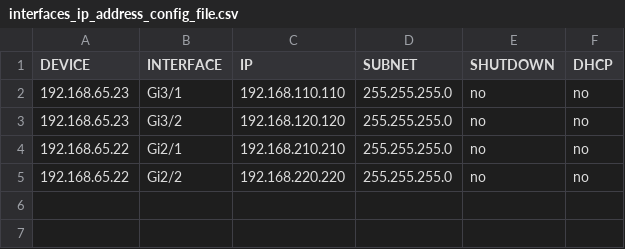
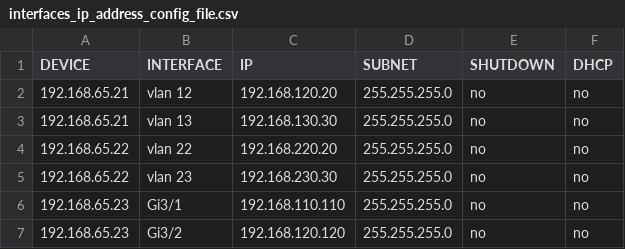
Before and after one commit to tofonjvd/Network-Automation, a CSV file: interfaces_ip_address_config_file.csv, drawn as a sheet.

Commit message:
V1.5.1 bug fix

```diff
--- a/interfaces_ip_address_config_file.csv
+++ b/interfaces_ip_address_config_file.csv
@@ -1,5 +1,7 @@
 DEVICE,INTERFACE,IP,SUBNET,SHUTDOWN,DHCP
+192.168.65.21,vlan 12,192.168.120.20,255.255.255.0,no,no
+192.168.65.21,vlan 13,192.168.130.30,255.255.255.0,no,no
+192.168.65.22,vlan 22,192.168.220.20,255.255.255.0,no,no
+192.168.65.22,vlan 23,192.168.230.30,255.255.255.0,no,no
 192.168.65.23,Gi3/1,192.168.110.110,255.255.255.0,no,no
 192.168.65.23,Gi3/2,192.168.120.120,255.255.255.0,no,no
-192.168.65.22,Gi2/1,192.168.210.210,255.255.255.0,no,no
-192.168.65.22,Gi2/2,192.168.220.220,255.255.255.0,no,no
```
